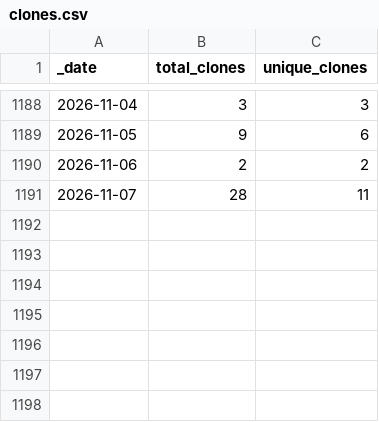
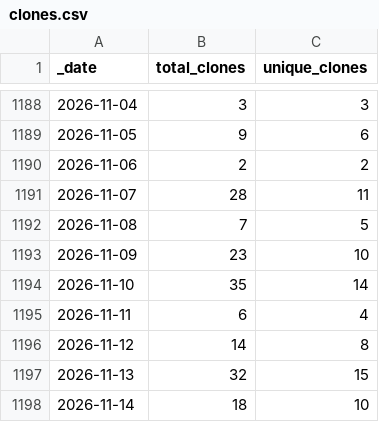
Before and after one commit to KajaBraz/ChatBox, a CSV file: traffic/clones.csv, drawn as a sheet; only a part is shown, gaps mark what is left out.

Commit message:
GitHub traffic

```diff
--- a/traffic/clones.csv
+++ b/traffic/clones.csv
@@ -1191 +1191,8 @@ _date,total_clones,unique_clones
 2026-11-07,28,11
+2026-11-08,7,5
+2026-11-09,23,10
+2026-11-10,35,14
+2026-11-11,6,4
+2026-11-12,14,8
+2026-11-13,32,15
+2026-11-14,18,10
```
Also changed, not shown: traffic/views.csv, 1 other file.
